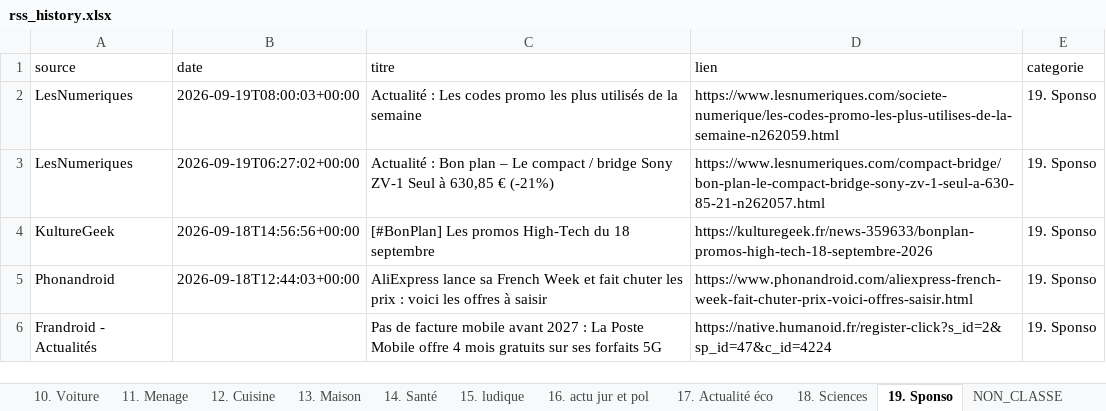
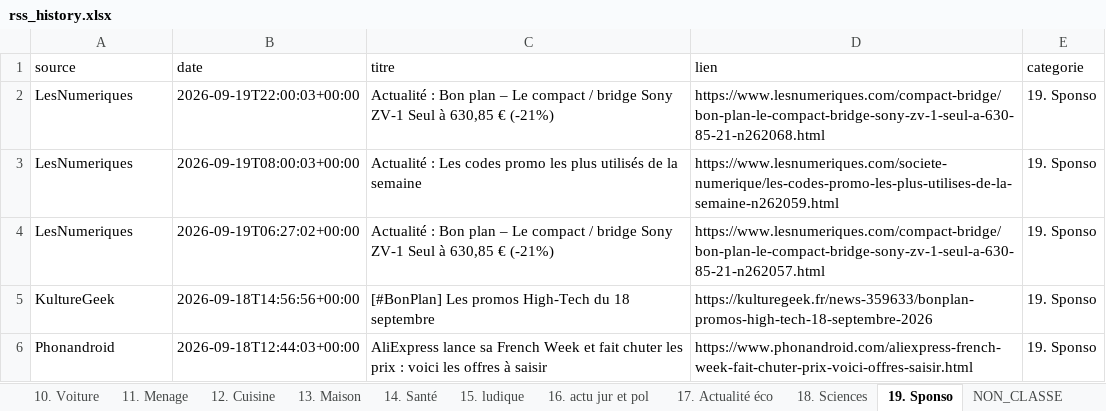
Before and after one commit to djhadef-star/rss-categories, an Excel workbook: output/rss_history.xlsx, sheet 19. Sponso, drawn as a sheet; values as stored, in another font and other column widths than the file's, no borders; removed rows and columns are numbered as before the commit, all else as after; the diff names each change by its address in the sheet, - before the commit and + after, or states it on an @@ line.

```diff
--- a/output/rss_history.xlsx (sheet 19. Sponso)
+++ b/output/rss_history.xlsx (sheet 19. Sponso)
+row 2: LesNumeriques | 2026-09-19T22:00:03+00:00 | Actualité : Bon plan – Le compact / bridge Sony ZV-1 Seul à 630,85 € (-21%) | https://www.lesnumeriques.com/compact-bridge/bon-plan-le-compact-bridge-sony-zv-1-seul-a-630-85-21-n262068.html | 19. Sponso
-row 6: Frandroid - Actualités |  | Pas de facture mobile avant 2027 : La Poste Mobile offre 4 mois gratuits sur ses forfaits 5G | https://native.humanoid.fr/register-click?s_id=2&sp_id=47&c_id=4224 | 19. Sponso
```
Also changed, not shown: sheet Tous_les_articles, sheet 12. Cuisine, sheet 1. SMARTPHONE, 1 other file.
